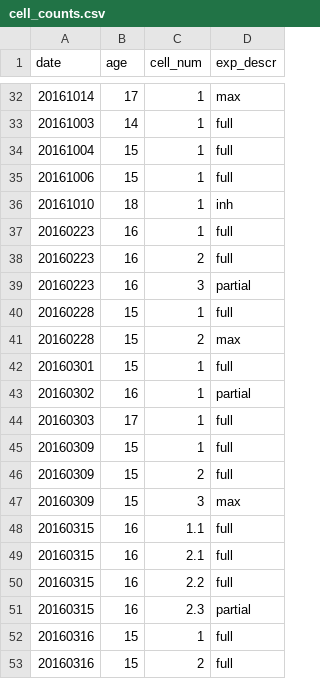
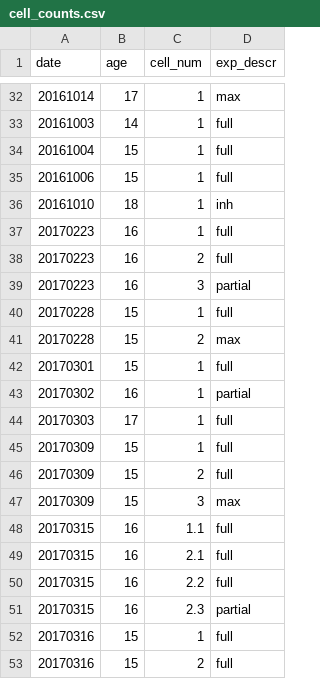
Before and after one commit to yuwie10/ephysAnalysis, a CSV file: cell_counts.csv, drawn as a sheet; only a part is shown, gaps mark what is left out.

Commit message:
fixed dates

```diff
--- a/cell_counts.csv
+++ b/cell_counts.csv
@@ -36,18 +36,18 @@ date,age,cell_num,exp_descr
 20161010,18,1,inh
-20160223,16,1,full
-20160223,16,2,full
-20160223,16,3,partial
-20160228,15,1,full
-20160228,15,2,max
-20160301,15,1,full
-20160302,16,1,partial
-20160303,17,1,full
-20160309,15,1,full
-20160309,15,2,full
-20160309,15,3,max
-20160315,16,1.1,full
-20160315,16,2.1,full
-20160315,16,2.2,full
-20160315,16,2.3,partial
-20160316,15,1,full
-20160316,15,2,full
+20170223,16,1,full
+20170223,16,2,full
+20170223,16,3,partial
+20170228,15,1,full
+20170228,15,2,max
+20170301,15,1,full
+20170302,16,1,partial
+20170303,17,1,full
+20170309,15,1,full
+20170309,15,2,full
+20170309,15,3,max
+20170315,16,1.1,full
+20170315,16,2.1,full
+20170315,16,2.2,full
+20170315,16,2.3,partial
+20170316,15,1,full
+20170316,15,2,full
```
Also changed, not shown: 1 other file.
